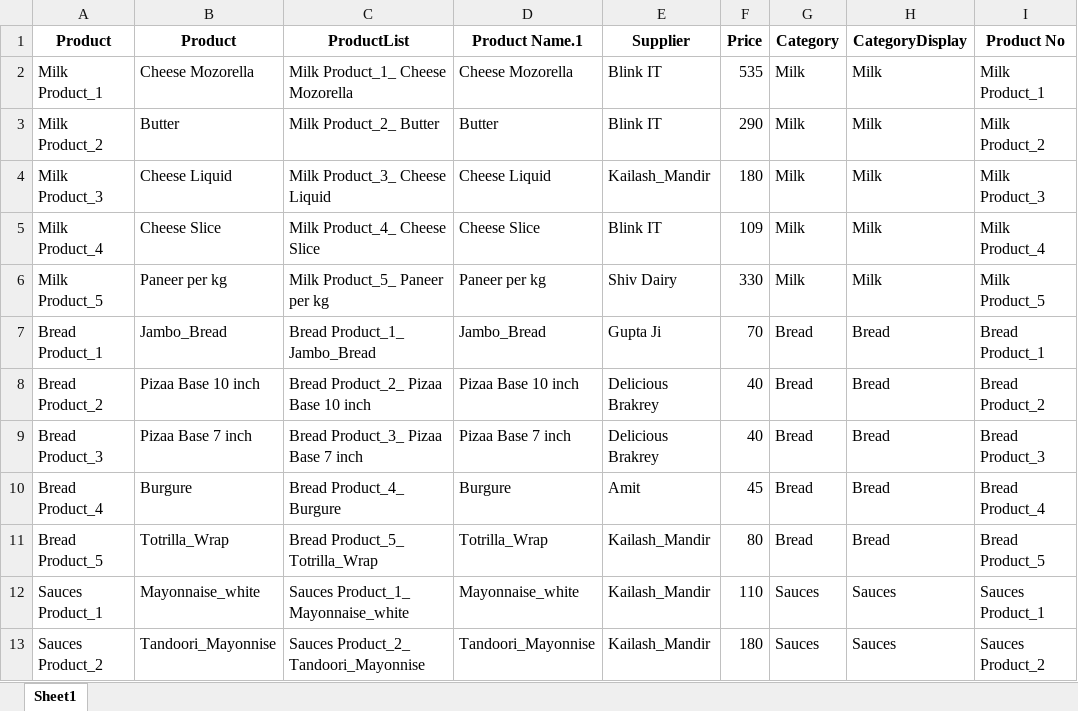
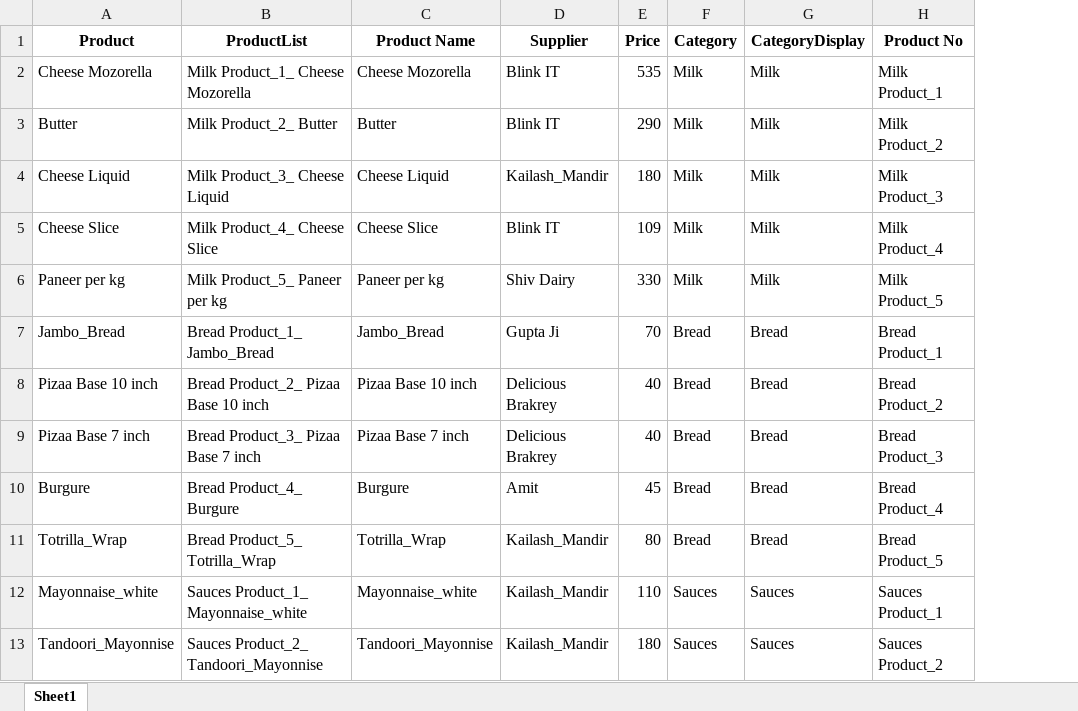
Before and after one commit to Pushpsingh13/DFC-Expenses, an Excel workbook: product_template.xlsx, sheet Sheet1, drawn as a sheet; only a part is shown; values as stored, in another font and other column widths than the file's, no borders; removed rows and columns are numbered as before the commit, all else as after; the diff names each change by its address in the sheet, - before the commit and + after, or states it on an @@ line.

Commit message:
Add files via upload

```diff
--- a/product_template.xlsx (sheet Sheet1)
+++ b/product_template.xlsx (sheet Sheet1)
-column A (Product), rows 2-13: Milk Product_1 | Milk Product_2 | Milk Product_3 | Milk Product_4 | Milk Product_5 | Bread Product_1 | Bread Product_2 | Bread Product_3 | Bread Product_4 | Bread Product_5 | Sauces Product_1 | Sauces Product_2
-C1: Product Name.1
+C1: Product Name
```
